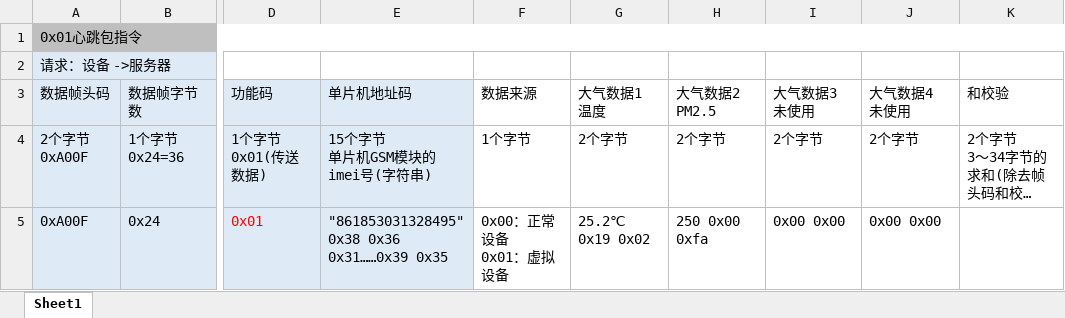
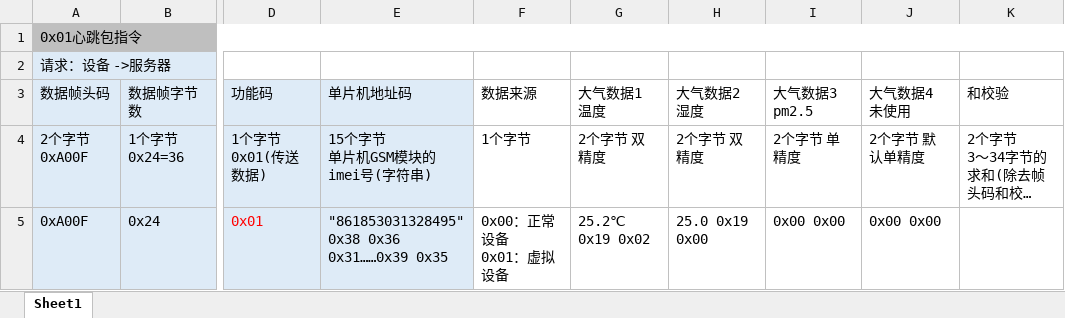
Before and after one commit to air-stack/Air-Protocol, an Excel workbook: src/main/resources/STM32WIFI模块TCP通信协议.xlsx, sheet Sheet1, drawn as a sheet; only a part is shown, gaps mark what is left out; long unchanged cells end in …; values as stored, in another font and other column widths than the file's, no borders; the diff names each change by its address in the sheet, - before the commit and + after, or states it on an @@ line.

```diff
--- a/src/main/resources/STM32WIFI模块TCP通信协议.xlsx (sheet Sheet1)
+++ b/src/main/resources/STM32WIFI模块TCP通信协议.xlsx (sheet Sheet1)
-H3: 大气数据2 PM2.5
+H3: 大气数据2 湿度
-I3: 大气数据3 未使用
+I3: 大气数据3 pm2.5
-G4 (大气数据1 温度): 2个字节
+G4 (大气数据1 温度): 2个字节 双精度
-H4 (大气数据2 湿度): 2个字节
+H4 (大气数据2 湿度): 2个字节 双精度
-I4 (大气数据3 pm2.5): 2个字节
+I4 (大气数据3 pm2.5): 2个字节 单精度
-J4 (大气数据4 未使用): 2个字节
+J4 (大气数据4 未使用): 2个字节 默认单精度
-H5 (大气数据2 湿度): 250 0x00 0xfa
+H5 (大气数据2 湿度): 25.0 0x19 0x00
```
Also changed, not shown: 11 other files.
